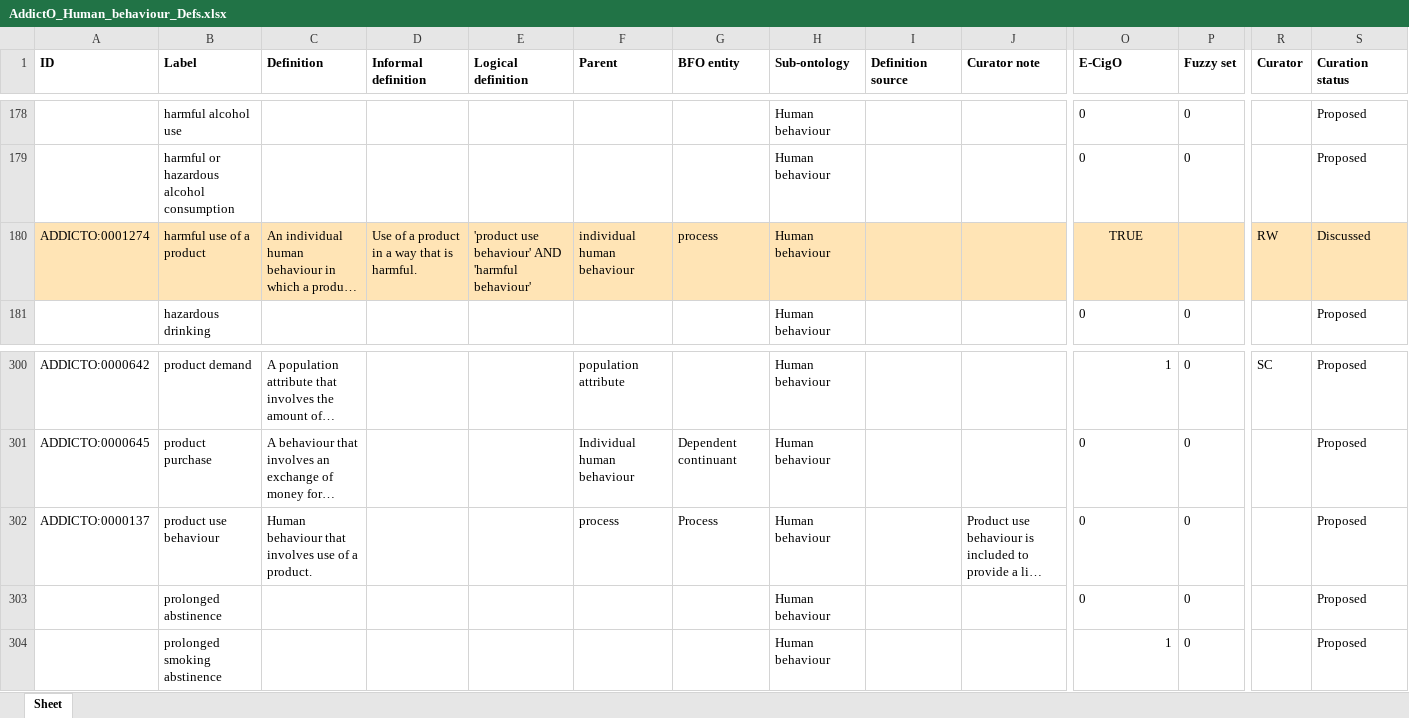
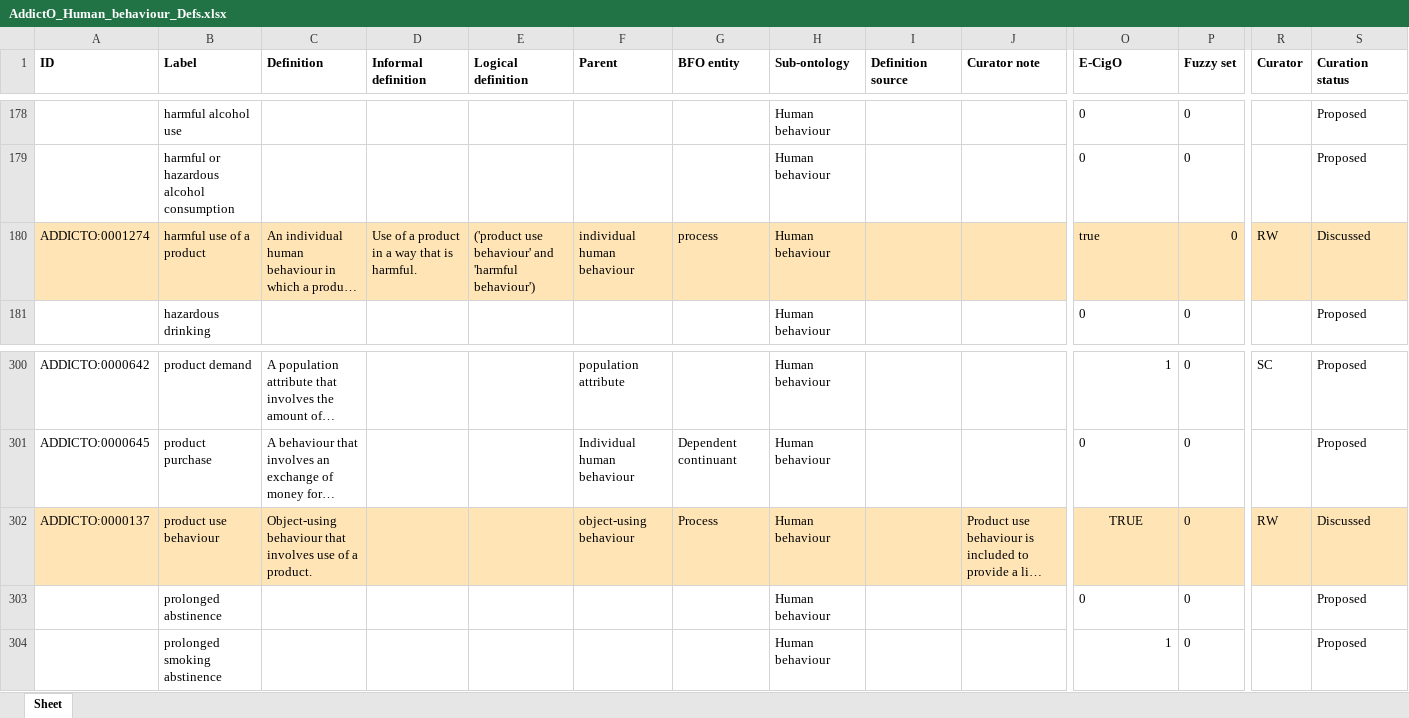
Before and after one commit to addicto-org/addiction-ontology, an Excel workbook: inputs/AddictO_Human_behaviour_Defs.xlsx, sheet Sheet, drawn as a sheet; only a part is shown, gaps mark what is left out; long unchanged cells end in …; values as stored, in another font and other column widths than the file's, no borders; the diff covers the shown part only; the diff names each change by its address in the sheet, - before the commit and + after, or states it on an @@ line.

Commit message:
Updating AddictO_Human_behaviour_Defs.xlsx

```diff
--- a/inputs/AddictO_Human_behaviour_Defs.xlsx (sheet Sheet)
+++ b/inputs/AddictO_Human_behaviour_Defs.xlsx (sheet Sheet)
-E180 (Logical definition): 'product use behaviour' AND 'harmful behaviour'
+E180 (Logical definition): ('product use behaviour' and 'harmful behaviour')
-O180 (E-CigO): TRUE
+O180 (E-CigO): true
-O180 alignment: center
+O180 alignment: left
-P180 (Fuzzy set): (empty)
+P180 (Fuzzy set): 0
-A302:S302 fill: none
+A302:S302 fill: #FFE4B5
-C302 (Definition): Human behaviour that…
+C302 (Definition): Object-using behaviour that…
-F302 (Parent): process
+F302 (Parent): object-using behaviour
-O302 (E-CigO): 0
+O302 (E-CigO): TRUE
-O302 alignment: left
+O302 alignment: center
-R302 (Curator): (empty)
+R302 (Curator): RW
-S302 (Curation status): Proposed
+S302 (Curation status): Discussed
```
Also changed, not shown: cell formats elsewhere in this sheet.
